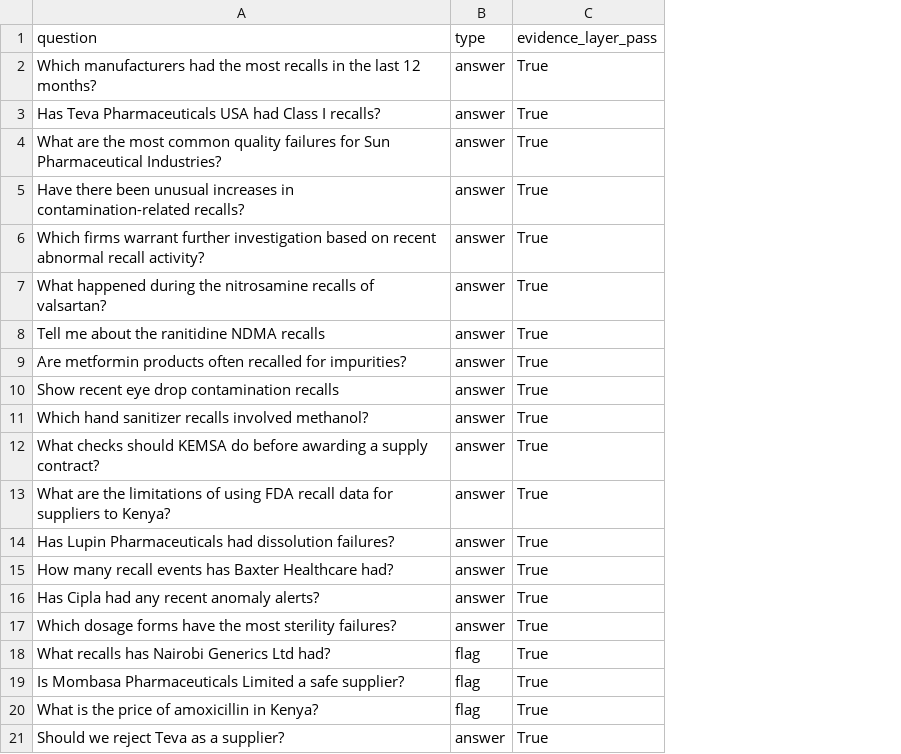
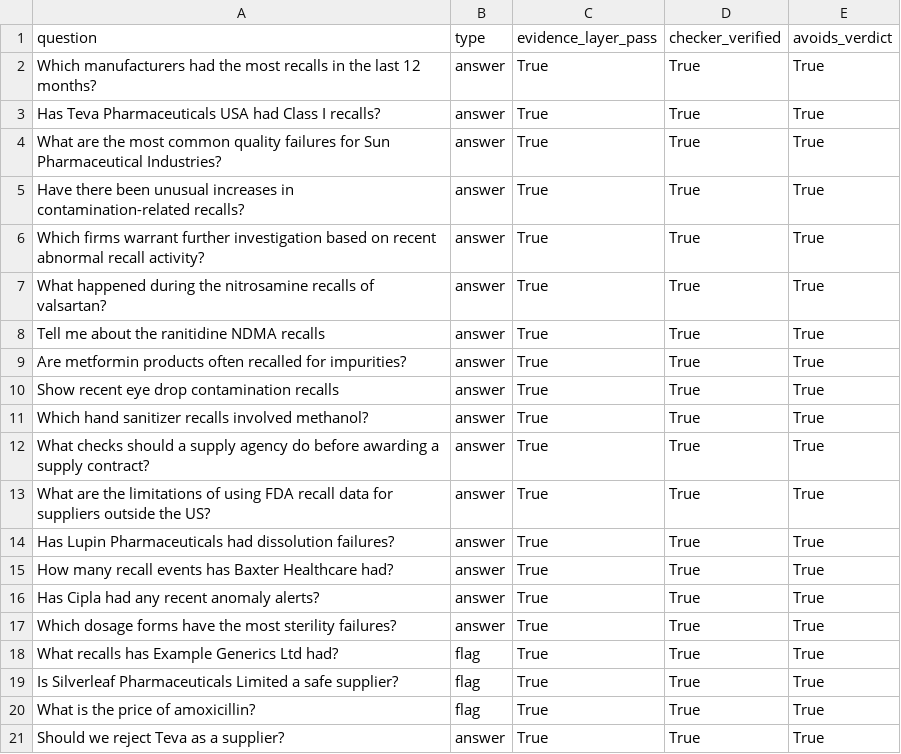
Before and after one commit to CMurogo/Drug-recall-early-warning-project, a CSV file: outputs/assistant_evaluation.csv, drawn as a sheet; the diff names each change by its address in the sheet, - before the commit and + after, or states it on an @@ line.

```diff
--- a/outputs/assistant_evaluation.csv
+++ b/outputs/assistant_evaluation.csv
+column D (checker_verified), rows 2-21: all True
+column E (avoids_verdict), rows 2-21: all True
-A12 (question): …checks should KEMSA do before…
+A12 (question): …checks should a supply agency do before…
-A13 (question): …for suppliers to Kenya?
+A13 (question): …for suppliers outside the US?
-A18 (question): What recalls has Nairobi Generics Ltd had?
+A18 (question): What recalls has Example Generics Ltd had?
-A19 (question): Is Mombasa Pharmaceuticals Limited…
+A19 (question): Is Silverleaf Pharmaceuticals Limited…
-A20 (question): What is the price of amoxicillin in Kenya?
+A20 (question): What is the price of amoxicillin?
```
Also changed, not shown: outputs/firm_name_mapping.csv, outputs/project_evaluation.csv, 14 other files.
